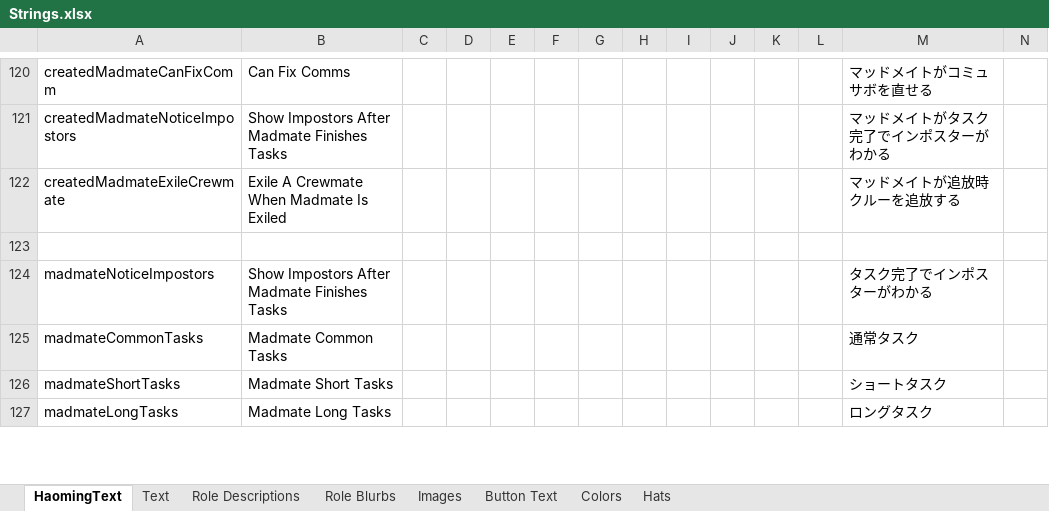
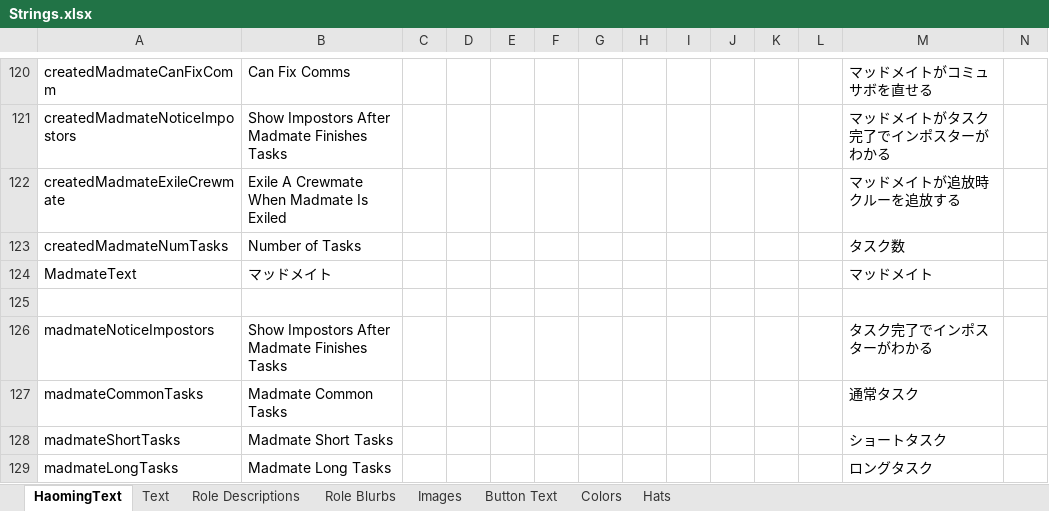
Before and after one commit to tomarai/TheOtherRoles, an Excel workbook: Strings.xlsx, sheet HaomingText, drawn as a sheet; only a part is shown, gaps mark what is left out; values as stored, in another font and other column widths than the file's, no borders; rows hold the shown columns only; the diff names each change by its address in the sheet, - before the commit and + after, or states it on an @@ line.

```diff
--- a/Strings.xlsx (sheet HaomingText)
+++ b/Strings.xlsx (sheet HaomingText)
+row 123: createdMadmateNumTasks | Number of Tasks |  |  |  |  |  |  |  |  |  |  | タスク数
+row 124: MadmateText | マッドメイト |  |  |  |  |  |  |  |  |  |  | マッドメイト
```
Also changed, not shown: 8 other files.
